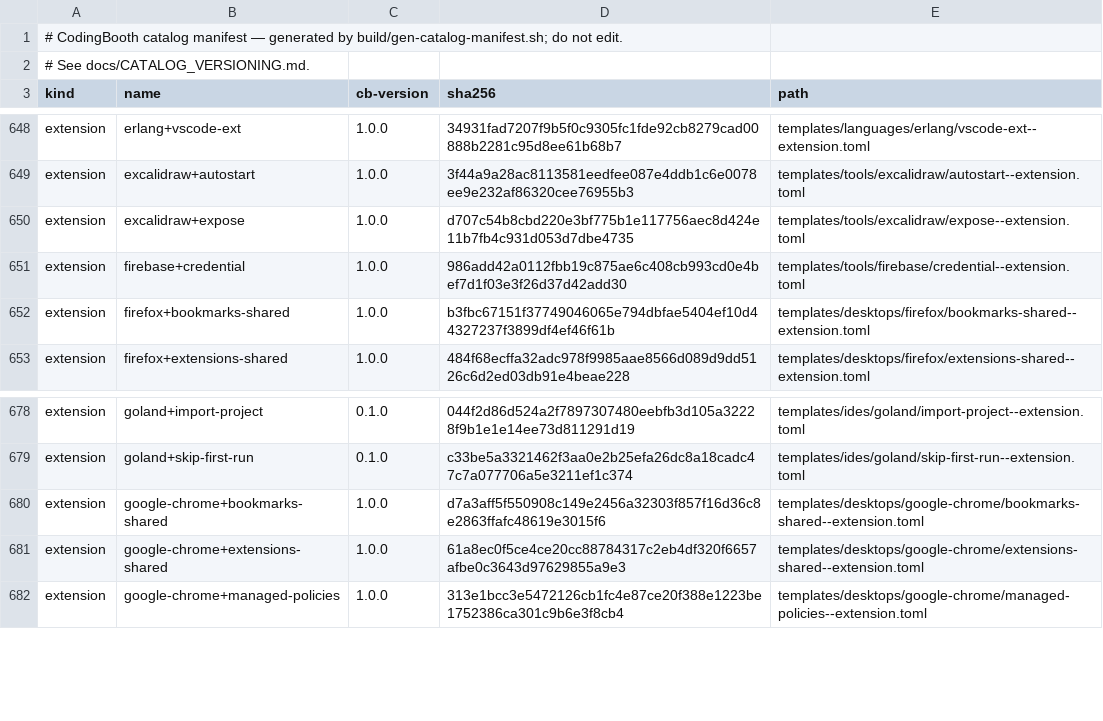
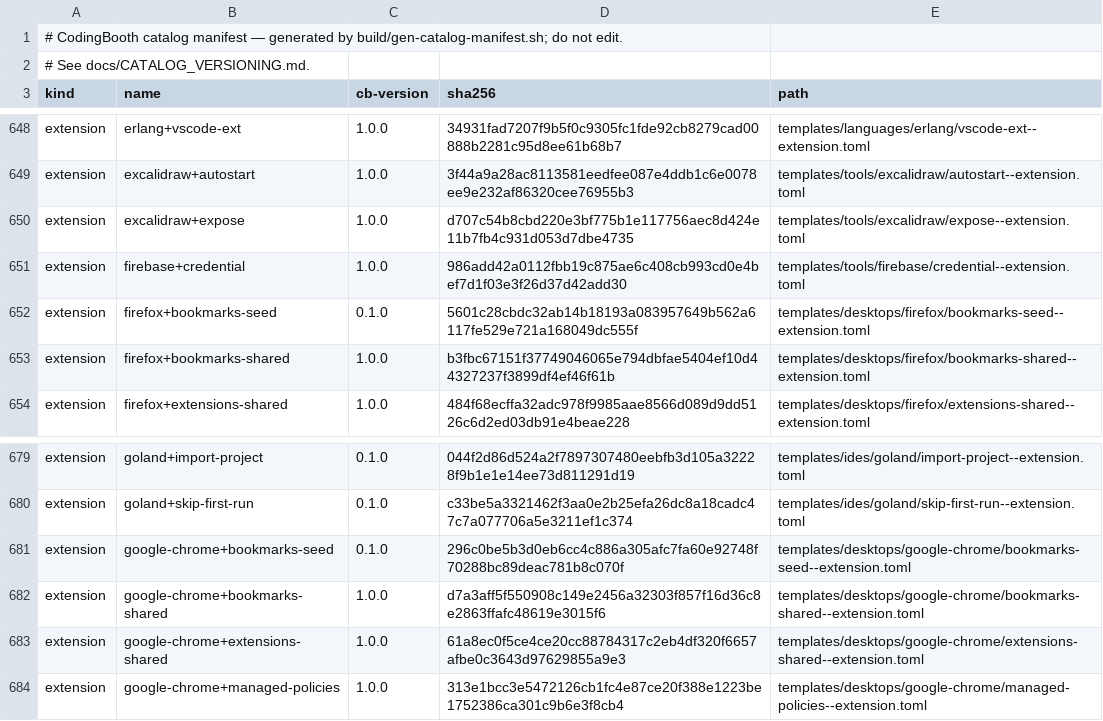
Before and after one commit to NawaMan/CodingBooth, a TSV file: build/catalog-manifest.tsv, drawn as a sheet; only a part is shown, gaps mark what is left out; the diff names each change by its address in the sheet, - before the commit and + after, or states it on an @@ line.

Commit message:
Bookmark seeds for Chrome and Firefox; browser-shared-example starts with them
google-chrome+bookmarks-seed and firefox+bookmarks-seed write a sample
bookmark bar to .booth/shared-seed/. Firefox gets a fixed booth.default
profile that imports bookmarks.html once, with MOZ_LEGACY_PROFILES=1 so
Firefox uses it. The example drops firefox+managed-policies: its
DisableTelemetry policy stops Firefox creating its bookmarks toolbar
(recorded in TODO, with Chromium's sandbox failure).

```diff
--- a/build/catalog-manifest.tsv
+++ b/build/catalog-manifest.tsv
+row 652: extension | firefox+bookmarks-seed | 0.1.0 | 5601c28cbdc32ab14b18193a083957649b562a6117fe529e721a168049dc555f | templates/desktops/firefox/bookmarks-seed--extension.toml
+row 681: extension | google-chrome+bookmarks-seed | 0.1.0 | 296c0be5b3d0eb6cc4c886a305afc7fa60e92748f70288bc89deac781b8c070f | templates/desktops/google-chrome/bookmarks-seed--extension.toml
```
Also changed, not shown: 14 other files.
